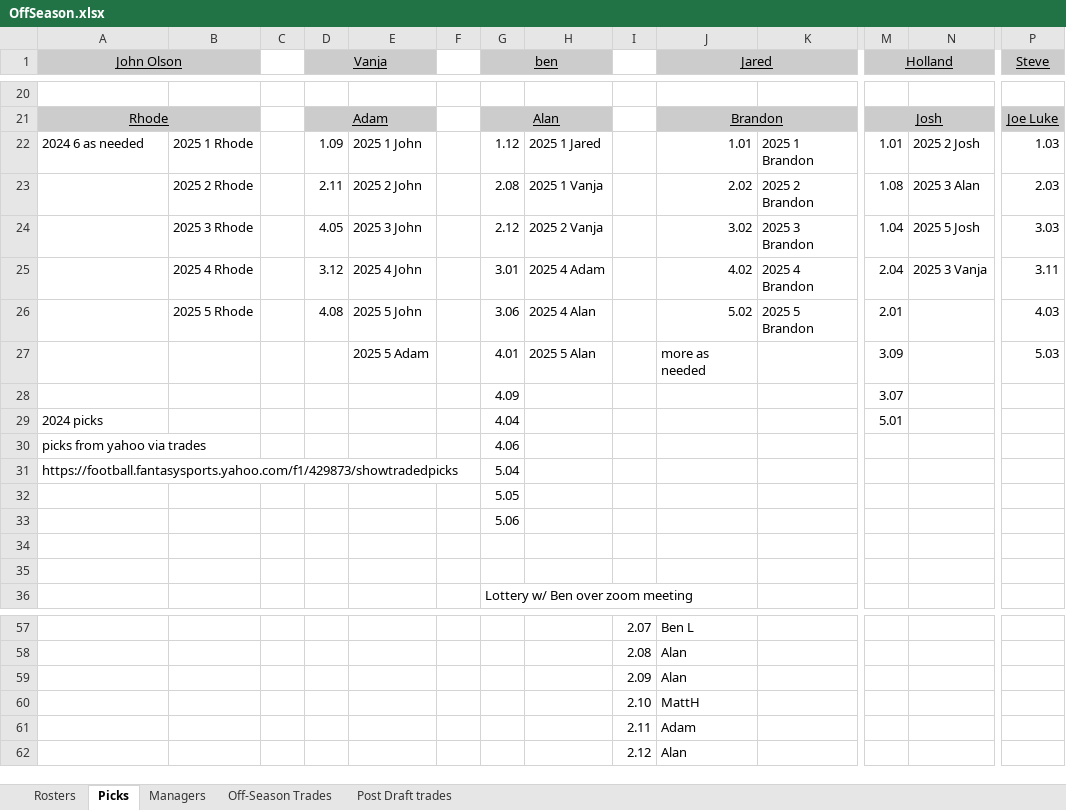
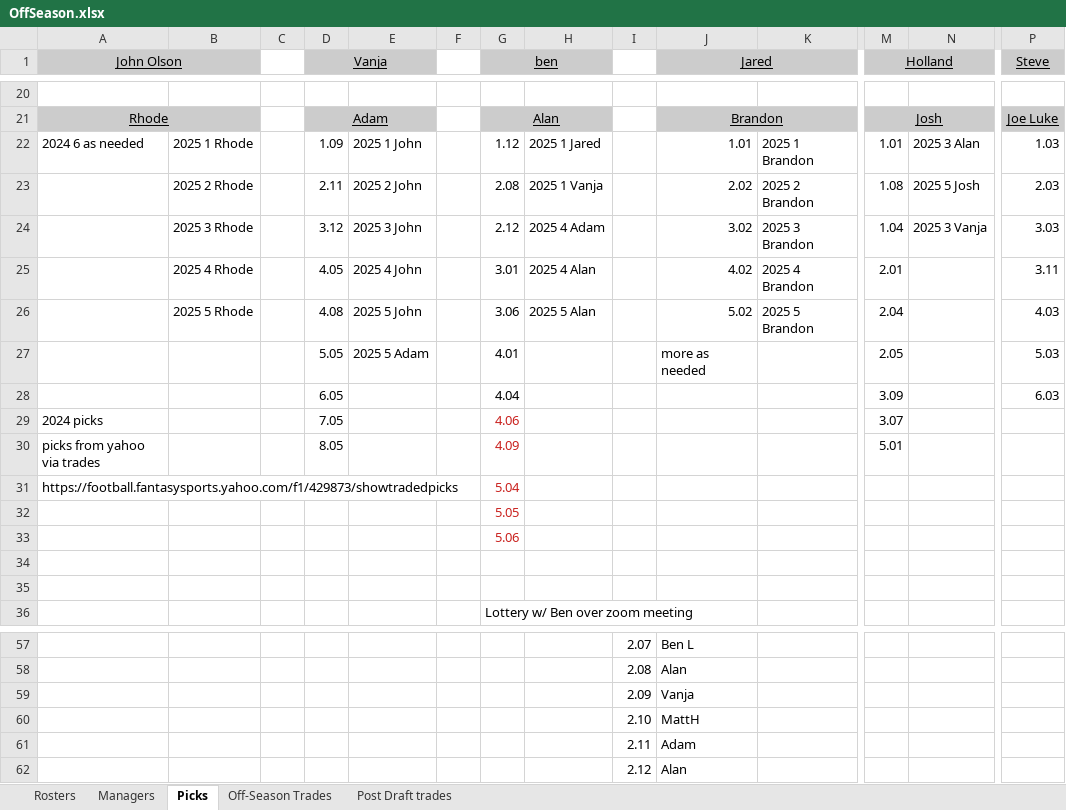
Before and after one commit to johnolson8734/Dynasty, an Excel workbook: OffSeason.xlsx, sheet Picks, drawn as a sheet; only a part is shown, gaps mark what is left out; values as stored, in another font and other column widths than the file's, no borders; removed rows and columns are numbered as before the commit, all else as after; rows hold the shown columns only; the diff covers the shown part only; the diff names each change by its address in the sheet, - before the commit and + after, or states it on an @@ line.

Commit message:
keepers and drops
will add in exact order today/tomorrow

```diff
--- a/OffSeason.xlsx (sheet Picks)
+++ b/OffSeason.xlsx (sheet Picks)
@@ sheet tab order changed: Rosters | Managers | Picks | Off-Season Trades | Post Draft trades @@
-N22: 2025 2 Josh
+N22: 2025 3 Alan
-N23: 2025 3 Alan
+N23: 2025 5 Josh
-D24 (Vanja): 4.05
+D24 (Vanja): 3.12
-H24: 2025 2 Vanja
+H24: 2025 4 Adam
-N24: 2025 5 Josh
+N24: 2025 3 Vanja
-D25 (Vanja): 3.12
+D25 (Vanja): 4.05
-H25: 2025 4 Adam
+H25: 2025 4 Alan
-M25 (Holland): 2.04
+M25 (Holland): 2.01
-N25: 2025 3 Vanja
+N25: (empty)
-H26: 2025 4 Alan
+H26: 2025 5 Alan
-M26 (Holland): 2.01
+M26 (Holland): 2.04
-D27 (Vanja): (empty)
+D27 (Vanja): 5.05
-H27: 2025 5 Alan
+H27: (empty)
-M27 (Holland): 3.09
+M27 (Holland): 2.05
-row 28:  |  |  |  |  |  | 4.09 |  |  |  |  | 3.07
-row 29: 2024 picks |  |  |  |  |  | 4.04 |  |  |  |  | 5.01
-row 30: picks from yahoo via trades |  |  |  |  |  | 4.06
+row 28:  |  |  | 6.05 |  |  | 4.04 |  |  |  |  | 3.09 |  | 6.03
+row 29: 2024 picks |  |  | 7.05 |  |  | 4.06 |  |  |  |  | 3.07
+row 30: picks from yahoo via trades |  |  | 8.05 |  |  | 4.09 |  |  |  |  | 5.01
-G31:G33 text colour: black
+G31:G33 text colour: #C9211E
-J59 (Jared): Alan
+J59 (Jared): Vanja
```
Also changed, not shown: 2 added rows, 2 removed rows and 17 edited cells elsewhere in this sheet, sheet Rosters, sheet Off-Season Trades.
